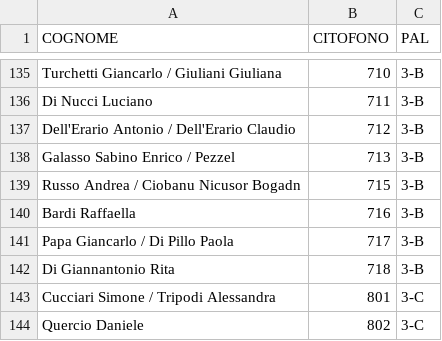
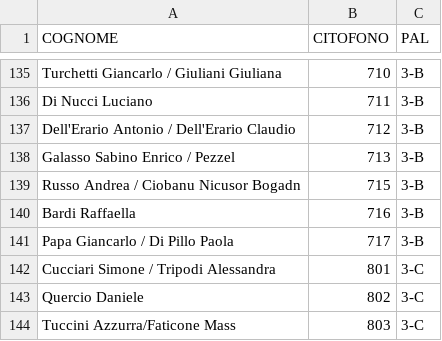
Before and after one commit to z1b-roma/z1b-roma.github.io, a CSV file: citofoni-z1b-all.csv, drawn as a sheet; only a part is shown, gaps mark what is left out; the shorter side is filled out with more unchanged rows; the diff names each change by its address in the sheet, - before the commit and + after, or states it on an @@ line.

Commit message:
Update citofoni-z1b-all.csv

```diff
--- a/citofoni-z1b-all.csv
+++ b/citofoni-z1b-all.csv
-row 142: Di Giannantonio Rita | 718 | 3-B
```
